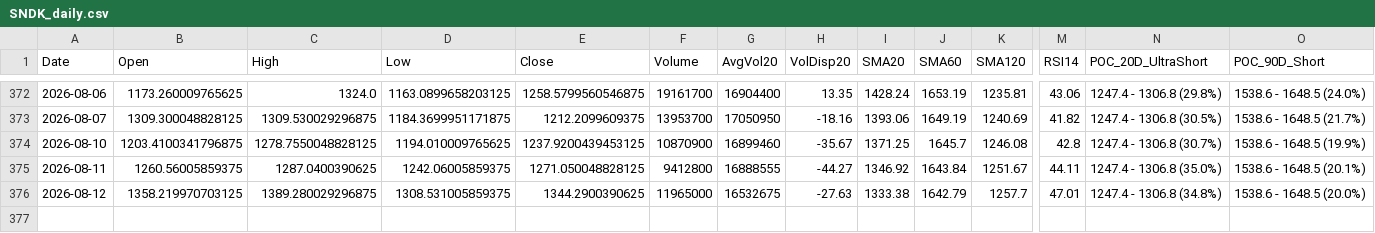
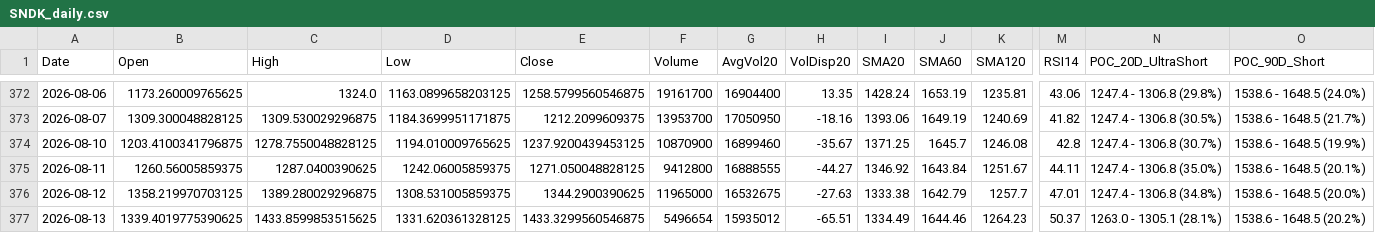
Before and after one commit to Junwoo-Genius/market-snapshot, a CSV file: public/csv/SNDK_daily.csv, drawn as a sheet; only a part is shown, gaps mark what is left out; rows hold the shown columns only; the diff names each change by its address in the sheet, - before the commit and + after, or states it on an @@ line.

```diff
--- a/public/csv/SNDK_daily.csv
+++ b/public/csv/SNDK_daily.csv
+row 377: 2026-08-13 | 1339.4019775390625 | 1433.8599853515625 | 1331.620361328125 | 1433.3299560546875 | 5496654 | 15935012 | -65.51 | 1334.49 | 1644.46 | 1264.23 | 50.37 | 1263.0 - 1305.1 (28.1%) | 1538.6 - 1648.5 (20.2%)
```
Also changed, not shown: public/csv/BE_daily.csv, public/csv/HIMS_daily.csv, 26 other files.
